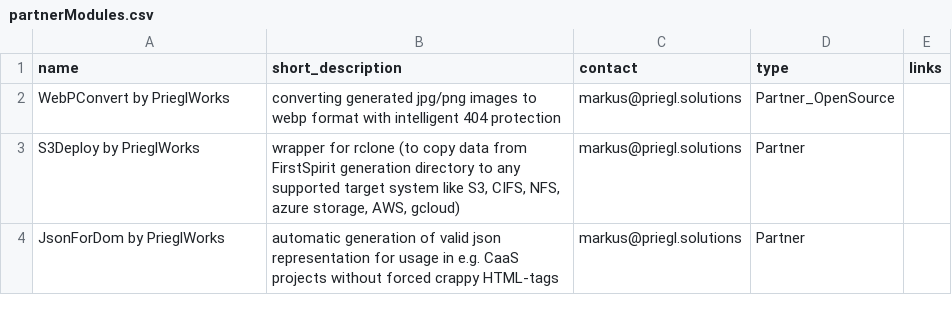
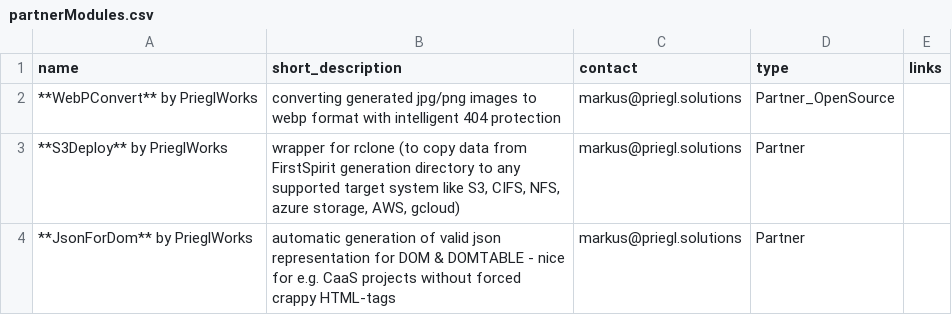
Before and after one commit to e-Spirit-Usergroup/overview-of-all-firstspirit-solutions, a CSV file: _data/partnerModules.csv, drawn as a sheet.

Commit message:
styling test for tables; changed descriptions of examples

```diff
--- a/_data/partnerModules.csv
+++ b/_data/partnerModules.csv
@@ -1,4 +1,4 @@
 name,short_description,contact,type,links
-WebPConvert by PrieglWorks,converting generated jpg/png images to webp format with intelligent 404 protection,markus@priegl.solutions,Partner_OpenSource,
-S3Deploy by PrieglWorks,"wrapper for rclone (to copy data from FirstSpirit generation directory to any supported target system like S3, CIFS, NFS, azure storage, AWS, gcloud)",markus@priegl.solutions,Partner,
-JsonForDom by PrieglWorks,automatic generation of valid json representation for usage in e.g. CaaS projects without forced crappy HTML-tags,markus@priegl.solutions,Partner,
+**WebPConvert** by PrieglWorks,converting generated jpg/png images to webp format with intelligent 404 protection,markus@priegl.solutions,Partner_OpenSource,
+**S3Deploy** by PrieglWorks,"wrapper for rclone (to copy data from FirstSpirit generation directory to any supported target system like S3, CIFS, NFS, azure storage, AWS, gcloud)",markus@priegl.solutions,Partner,
+**JsonForDom** by PrieglWorks,automatic generation of valid json representation for DOM & DOMTABLE - nice for e.g. CaaS projects without forced crappy HTML-tags,markus@priegl.solutions,Partner,
```
